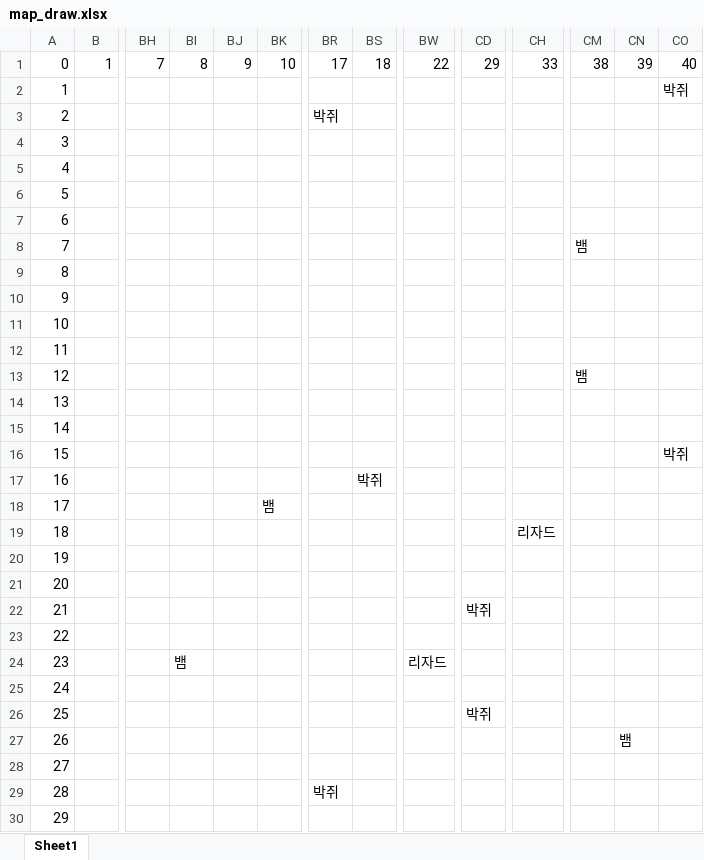
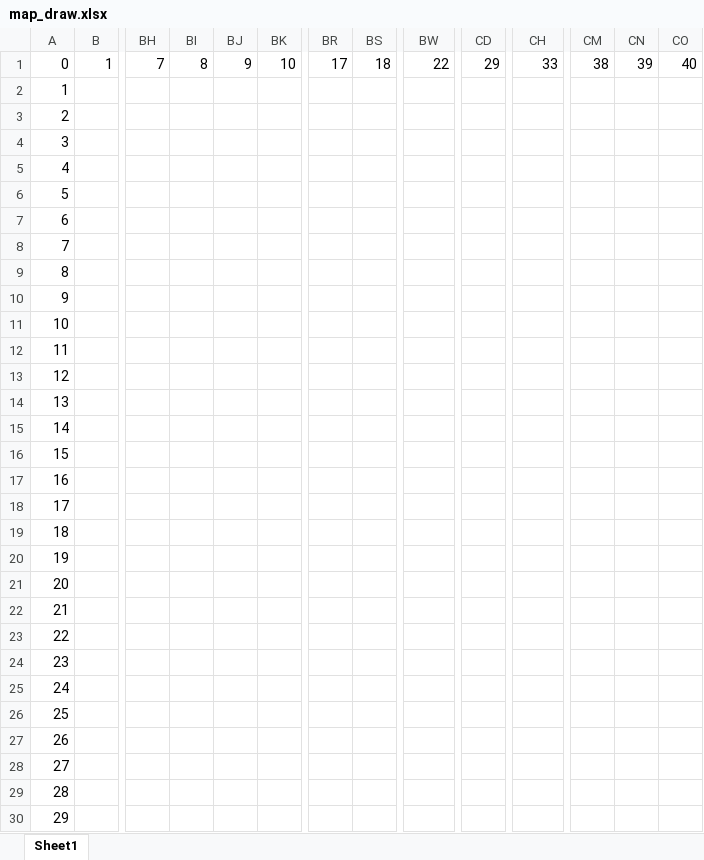
Before and after one commit to k0301h/2DGP_Project, an Excel workbook: map_draw.xlsx, sheet Sheet1, drawn as a sheet; only a part is shown, gaps mark what is left out; values as stored, in another font and other column widths than the file's, no cell formats; the diff covers the shown part only; the diff names each change by its address in the sheet, - before the commit and + after, or states it on an @@ line.

```diff
--- a/map_draw.xlsx (sheet Sheet1)
+++ b/map_draw.xlsx (sheet Sheet1)
-CO2: 박쥐
+CO2: (empty)
-BR3: 박쥐
+BR3: (empty)
-CM8: 뱀
+CM8: (empty)
-CM13: 뱀
+CM13: (empty)
-CO16: 박쥐
+CO16: (empty)
-BS17: 박쥐
+BS17: (empty)
-BK18: 뱀
+BK18: (empty)
-CH19: 리자드
+CH19: (empty)
-CD22: 박쥐
+CD22: (empty)
-BI24: 뱀
+BI24: (empty)
-BW24: 리자드
+BW24: (empty)
-CD26: 박쥐
+CD26: (empty)
-CN27: 뱀
+CN27: (empty)
-BR29: 박쥐
+BR29: (empty)
```
Also changed, not shown: 11 edited cells elsewhere in this sheet, cell formats, 1 other file.
